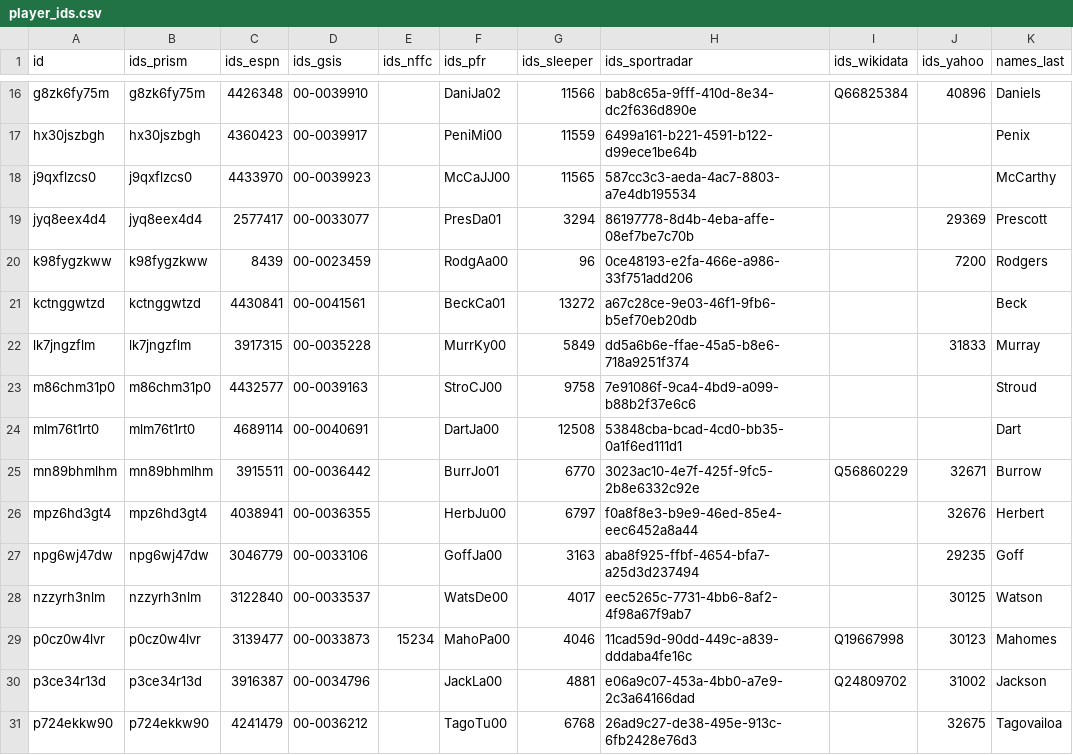
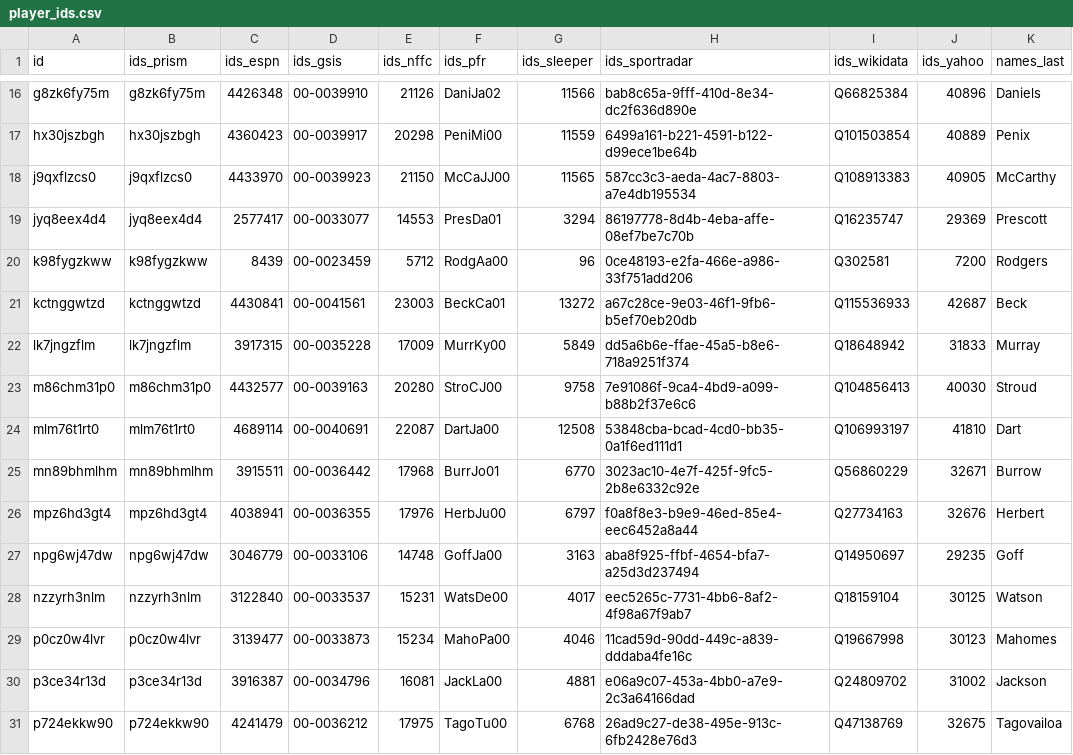
Before and after one commit to StatsVine/prism-registry, a CSV file: exports/nfl/player_ids/player_ids.csv, drawn as a sheet; only a part is shown, gaps mark what is left out; the diff covers the shown part only; the diff names each change by its address in the sheet, - before the commit and + after, or states it on an @@ line.

```diff
--- a/exports/nfl/player_ids/player_ids.csv
+++ b/exports/nfl/player_ids/player_ids.csv
-E16 (ids_nffc): (empty)
+E16 (ids_nffc): 21126
-E17 (ids_nffc): (empty)
+E17 (ids_nffc): 20298
-I17 (ids_wikidata): (empty)
+I17 (ids_wikidata): Q101503854
-J17 (ids_yahoo): (empty)
+J17 (ids_yahoo): 40889
-E18 (ids_nffc): (empty)
+E18 (ids_nffc): 21150
-I18 (ids_wikidata): (empty)
+I18 (ids_wikidata): Q108913383
-J18 (ids_yahoo): (empty)
+J18 (ids_yahoo): 40905
-E19 (ids_nffc): (empty)
+E19 (ids_nffc): 14553
-I19 (ids_wikidata): (empty)
+I19 (ids_wikidata): Q16235747
-E20 (ids_nffc): (empty)
+E20 (ids_nffc): 5712
-I20 (ids_wikidata): (empty)
+I20 (ids_wikidata): Q302581
-E21 (ids_nffc): (empty)
+E21 (ids_nffc): 23003
-I21 (ids_wikidata): (empty)
+I21 (ids_wikidata): Q115536933
-J21 (ids_yahoo): (empty)
+J21 (ids_yahoo): 42687
-E22 (ids_nffc): (empty)
+E22 (ids_nffc): 17009
-I22 (ids_wikidata): (empty)
+I22 (ids_wikidata): Q18648942
-E23 (ids_nffc): (empty)
+E23 (ids_nffc): 20280
-I23 (ids_wikidata): (empty)
+I23 (ids_wikidata): Q104856413
-J23 (ids_yahoo): (empty)
+J23 (ids_yahoo): 40030
-E24 (ids_nffc): (empty)
+E24 (ids_nffc): 22087
-I24 (ids_wikidata): (empty)
+I24 (ids_wikidata): Q106993197
-J24 (ids_yahoo): (empty)
+J24 (ids_yahoo): 41810
-E25 (ids_nffc): (empty)
+E25 (ids_nffc): 17968
-E26 (ids_nffc): (empty)
+E26 (ids_nffc): 17976
-I26 (ids_wikidata): (empty)
+I26 (ids_wikidata): Q27734163
-E27 (ids_nffc): (empty)
+E27 (ids_nffc): 14748
-I27 (ids_wikidata): (empty)
+I27 (ids_wikidata): Q14950697
-E28 (ids_nffc): (empty)
+E28 (ids_nffc): 15231
-I28 (ids_wikidata): (empty)
+I28 (ids_wikidata): Q18159104
-E30 (ids_nffc): (empty)
+E30 (ids_nffc): 16081
-E31 (ids_nffc): (empty)
+E31 (ids_nffc): 17975
-I31 (ids_wikidata): (empty)
+I31 (ids_wikidata): Q47138769
```
Also changed, not shown: 59 edited cells elsewhere in this file, exports/nfl/players_nfl_profile/players_nfl_profile.csv, exports/nfl/players_nfl_roster/players_nfl_roster.csv, 51 other files.
